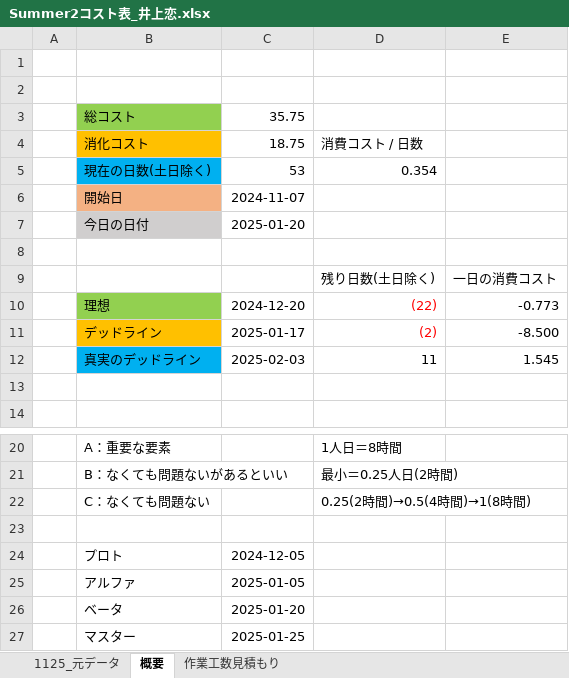
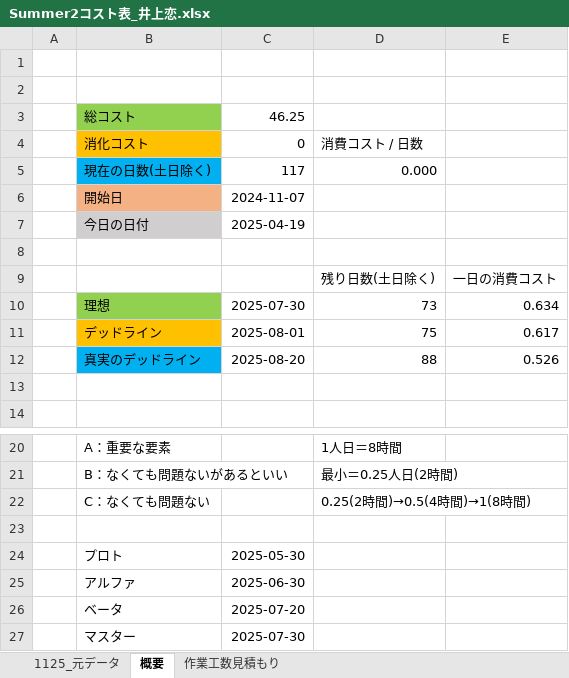
Before and after one commit to lovecap7/Summer2, an Excel workbook: Summer2コスト表_井上恋.xlsx, sheet 概要, drawn as a sheet; only a part is shown, gaps mark what is left out; values as stored, in another font and other column widths than the file's, no borders; removed rows and columns are numbered as before the commit, all else as after; the diff names each change by its address in the sheet, - before the commit and + after, or states it on an @@ line.

```diff
--- a/Summer2コスト表_井上恋.xlsx (sheet 概要)
+++ b/Summer2コスト表_井上恋.xlsx (sheet 概要)
-C3: 35.75
+C3: 46.25
-C4: 18.75
+C4: 0
-row 5:  | 現在の日数(土日除く) | 53 | 0.354
+row 5:  | 現在の日数(土日除く) | 117 | 0.000
-C7: 2025-01-20
+C7: 2025-04-19
-row 10:  | 理想 | 2024-12-20 | (22) | -0.773
-row 11:  | デッドライン | 2025-01-17 | (2) | -8.500
-row 12:  | 真実のデッドライン | 2025-02-03 | 11 | 1.545
+row 10:  | 理想 | 2025-07-30 | 73 | 0.634
+row 11:  | デッドライン | 2025-08-01 | 75 | 0.617
+row 12:  | 真実のデッドライン | 2025-08-20 | 88 | 0.526
-C24: 2024-12-05
+C24: 2025-05-30
-C25: 2025-01-05
+C25: 2025-06-30
-C26: 2025-01-20
+C26: 2025-07-20
-C27: 2025-01-25
+C27: 2025-07-30
```
Also changed, not shown: sheet 作業工数見積もり, sheet 1125_元データ.
